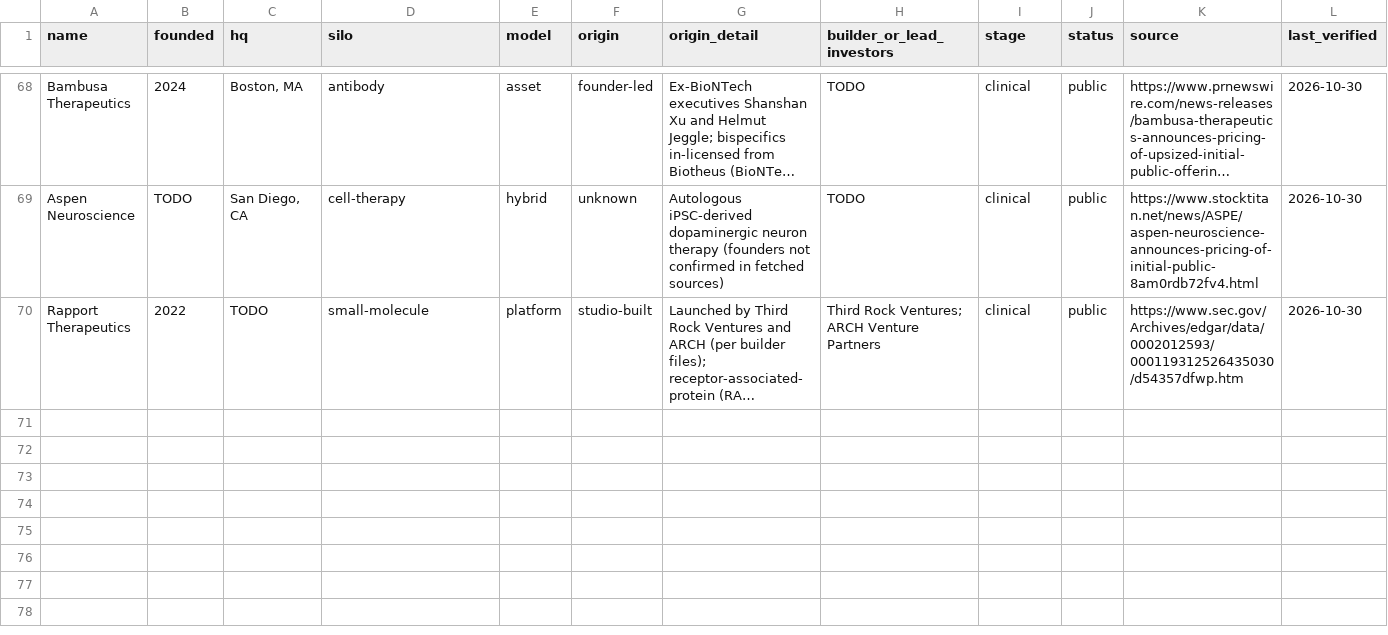
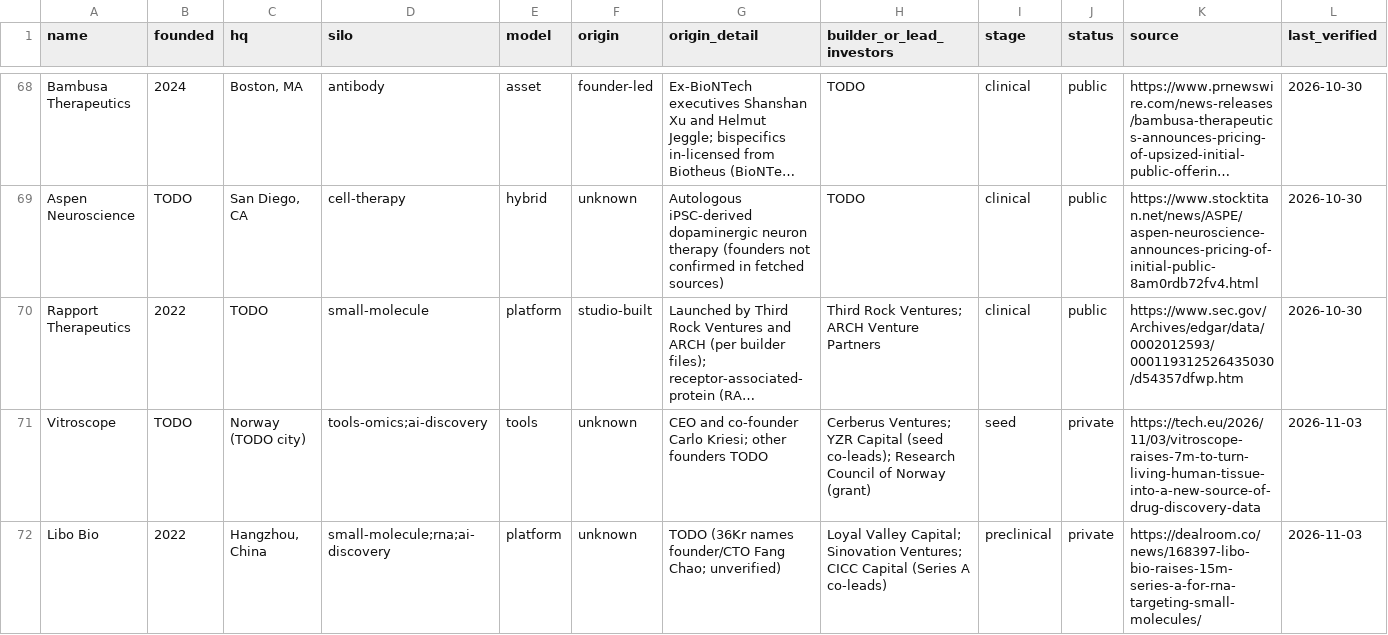
Before and after one commit to cc1015/biotech-tracker, a CSV file: data/companies.csv, drawn as a sheet; only a part is shown, gaps mark what is left out; long unchanged cells end in …; rows hold the shown columns only; the diff names each change by its address in the sheet, - before the commit and + after, or states it on an @@ line.

```diff
--- a/data/companies.csv
+++ b/data/companies.csv
+row 71: Vitroscope | TODO | Norway (TODO city) | tools-omics;ai-discovery | tools | unknown | CEO and co-founder Carlo Kriesi; other founders TODO | Cerberus Ventures; YZR Capital (seed co-leads); Research Council of Norway (grant) | seed | private | https://tech.eu/2026/11/03/vitroscope-raises-7m-to-turn-living-human-tissue-into-a-new-source-of-drug-discovery-data | 2026-11-03
+row 72: Libo Bio | 2022 | Hangzhou, China | small-molecule;rna;ai-discovery | platform | unknown | TODO (36Kr names founder/CTO Fang Chao; unverified) | Loyal Valley Capital; Sinovation Ventures; CICC Capital (Series A co-leads) | preclinical | private | https://dealroom.co/news/168397-libo-bio-raises-15m-series-a-for-rna-targeting-small-molecules/ | 2026-11-03
```
Also changed, not shown: data/products.csv, 48 other files.
